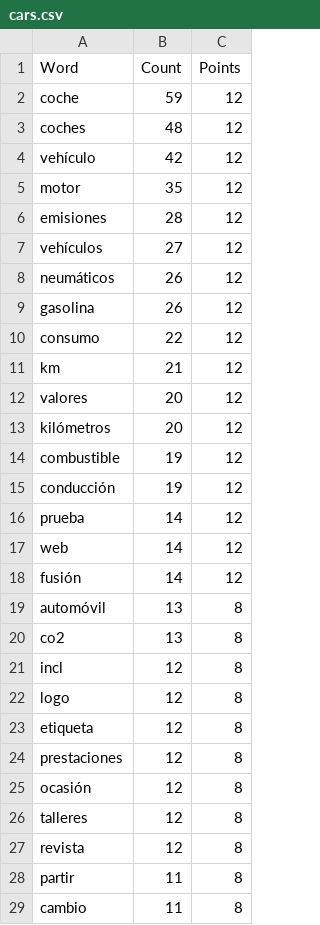
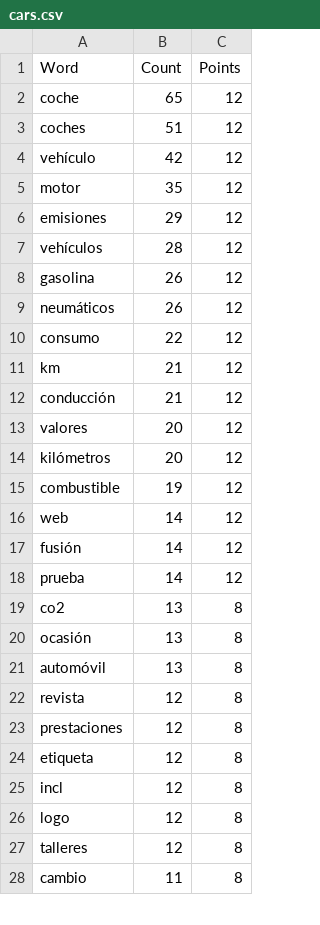
Before and after one commit to JonanOribe/Context_Extractor, a CSV file: dictionaries/cars.csv, drawn as a sheet; only a part is shown; the diff covers the shown part only.

```diff
--- a/dictionaries/cars.csv
+++ b/dictionaries/cars.csv
@@ -1,12 +1,13 @@
 Word;Count;Points
-coche;59;12
-coches;48;12
+coche;65;12
+coches;51;12
 vehículo;42;12
 motor;35;12
-emisiones;28;12
-vehículos;27;12
+emisiones;29;12
+vehículos;28;12
+gasolina;26;12
 neumáticos;26;12
-gasolina;26;12
 consumo;22;12
 km;21;12
+conducción;21;12
 valores;20;12
@@ -14,16 +15,14 @@ kilómetros;20;12
 combustible;19;12
-conducción;19;12
-prueba;14;12
 web;14;12
 fusión;14;12
+prueba;14;12
+co2;13;8
+ocasión;13;8
 automóvil;13;8
-co2;13;8
+revista;12;8
+prestaciones;12;8
+etiqueta;12;8
 incl;12;8
 logo;12;8
-etiqueta;12;8
-prestaciones;12;8
-ocasión;12;8
 talleres;12;8
-revista;12;8
-partir;11;8
 cambio;11;8
```
Also changed, not shown: 18 added rows, 11 removed rows, 66 moved rows and 13 edited cells elsewhere in this file, dictionaries/agriculture.csv, dictionaries/naval.csv, 11 other files.
